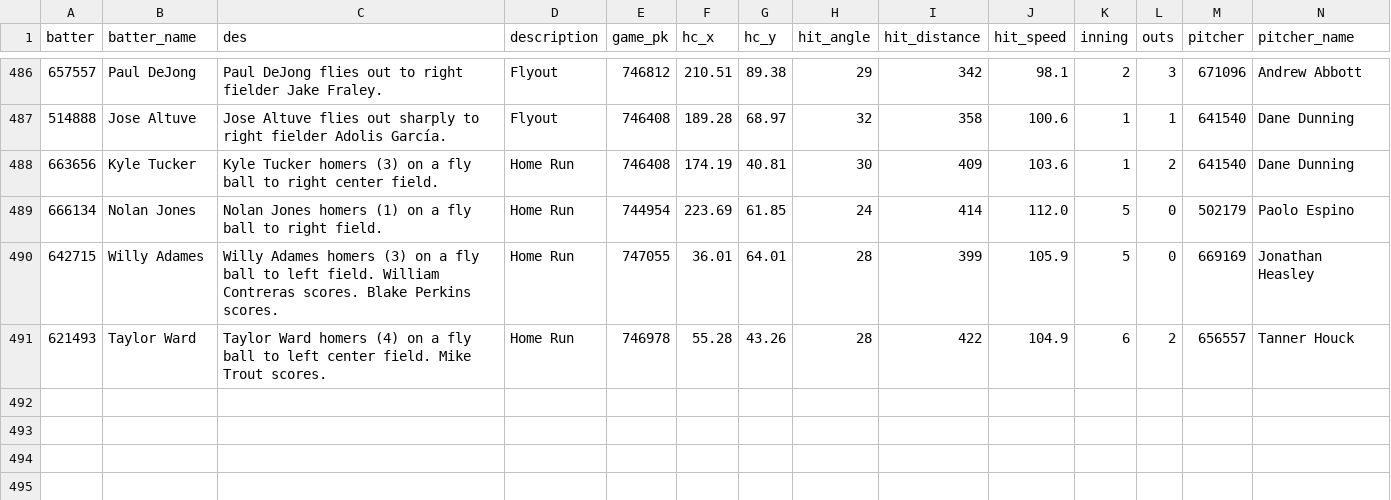
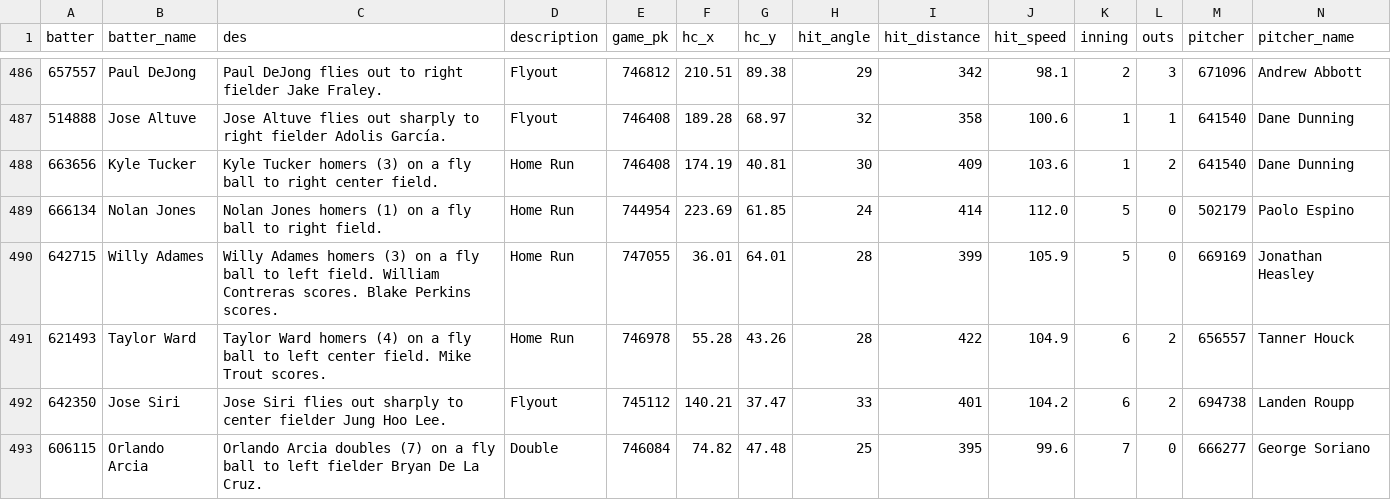
Before and after one commit to NimbleValley/home-run-api, a CSV file: site/data/2024.csv, drawn as a sheet; only a part is shown, gaps mark what is left out; rows hold the shown columns only; the diff names each change by its address in the sheet, - before the commit and + after, or states it on an @@ line.

Commit message:
Upload data

```diff
--- a/site/data/2024.csv
+++ b/site/data/2024.csv
+row 492: 642350 | Jose Siri | Jose Siri flies out sharply to center fielder Jung Hoo Lee. | Flyout | 745112 | 140.21 | 37.47 | 33 | 401 | 104.2 | 6 | 2 | 694738 | Landen Roupp
+row 493: 606115 | Orlando Arcia | Orlando Arcia doubles (7) on a fly ball to left fielder Bryan De La Cruz. | Double | 746084 | 74.82 | 47.48 | 25 | 395 | 99.6 | 7 | 0 | 666277 | George Soriano
```
Also changed, not shown: 1 other file.
